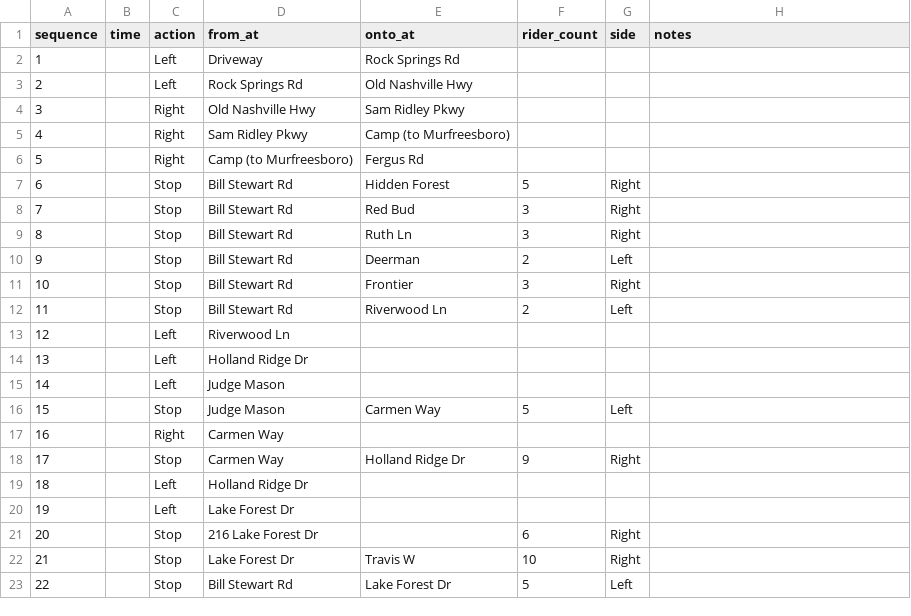
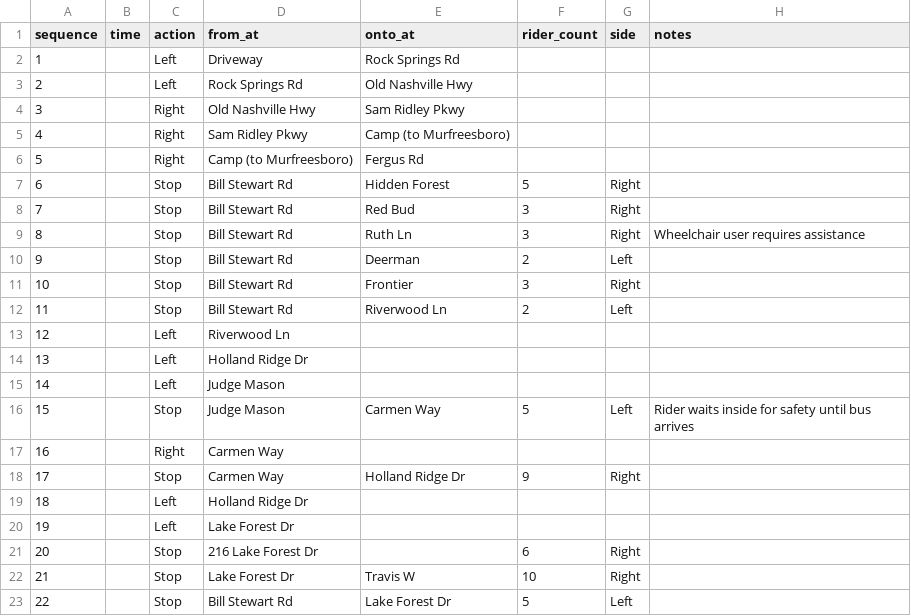
Before and after one commit to pixeldrift/ShortStop, a CSV file: public/data/route-125.csv, drawn as a sheet.

```diff
--- a/public/data/route-125.csv
+++ b/public/data/route-125.csv
@@ -8,3 +8,3 @@ sequence,time,action,from_at,onto_at,rider_count,side,notes
 7,,Stop,Bill Stewart Rd,Red Bud,3,Right,
-8,,Stop,Bill Stewart Rd,Ruth Ln,3,Right,
+8,,Stop,Bill Stewart Rd,Ruth Ln,3,Right,Wheelchair user requires assistance
 9,,Stop,Bill Stewart Rd,Deerman,2,Left,
@@ -15,3 +15,3 @@ sequence,time,action,from_at,onto_at,rider_count,side,notes
 14,,Left,Judge Mason,,,,
-15,,Stop,Judge Mason,Carmen Way,5,Left,
+15,,Stop,Judge Mason,Carmen Way,5,Left,Rider waits inside for safety until bus arrives
 16,,Right,Carmen Way,,,,
```
Also changed, not shown: 4 other files.
